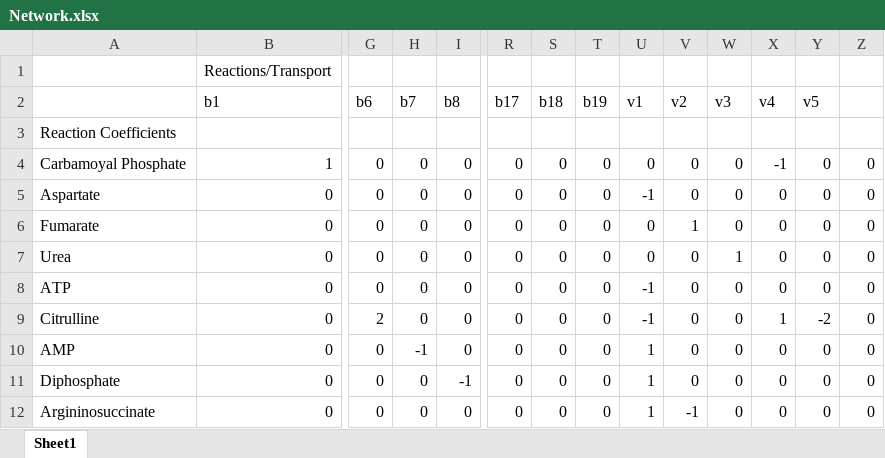
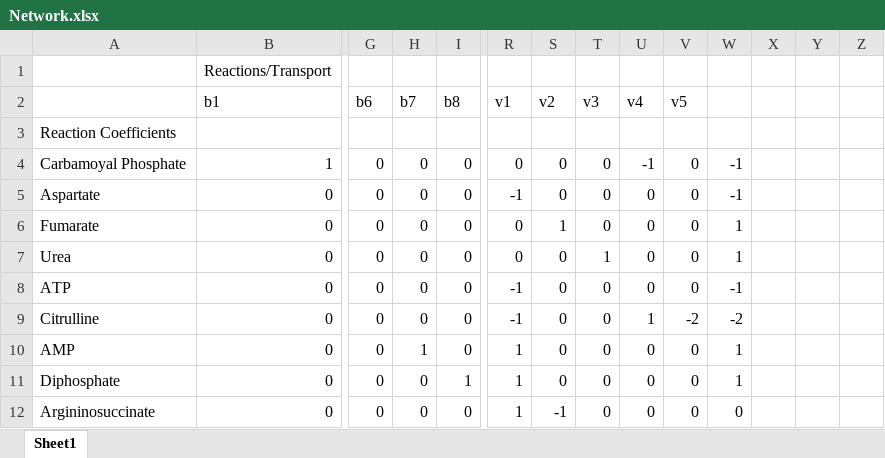
Before and after one commit to cortbreuer/CHEME-5440-PS3, an Excel workbook: Network.xlsx, sheet Sheet1, drawn as a sheet; only a part is shown, gaps mark what is left out; values as stored, in another font and other column widths than the file's, no borders; the diff covers the shown part only; the diff names each change by its address in the sheet, - before the commit and + after, or states it on an @@ line.

Commit message:
Fix network

```diff
--- a/Network.xlsx (sheet Sheet1)
+++ b/Network.xlsx (sheet Sheet1)
-R2: b17
+R2: v1
-S2: b18
+S2: v2
-T2: b19
+T2: v3
-U2: v1
+U2: v4
-V2: v2
+V2: v5
-W2: v3
+W2: (empty)
-X2: v4
+X2: (empty)
-Y2: v5
+Y2: (empty)
-U4 (v4): 0
+U4 (v4): -1
-W4:W5: 0
+W4:W5: -1
-X4: -1
+X4: (empty)
-Y4:Y8: 0
+Y4:Y8: (empty)
-Z4:Z12: 0
+Z4:Z12: (empty)
-R5 (v1): 0
+R5 (v1): -1
-U5 (v4): -1
+U5 (v4): 0
-X5:X8: 0
+X5:X8: (empty)
-S6 (v2): 0
+S6 (v2): 1
-V6 (v5): 1
+V6 (v5): 0
-W6: 0
+W6: 1
-T7 (v3): 0
+T7 (v3): 1
-R8:R9 (v1): 0
+R8:R9 (v1): -1
-U8 (v4): -1
+U8 (v4): 0
-W8: 0
+W8: -1
-G9 (b6): 2
+G9 (b6): 0
-U9 (v4): -1
+U9 (v4): 1
-V9 (v5): 0
+V9 (v5): -2
-W9: 0
+W9: -2
-X9: 1
+X9: (empty)
-Y9: -2
+Y9: (empty)
-H10 (b7): -1
+H10 (b7): 1
-R10:R12 (v1): 0
+R10:R12 (v1): 1
-U10:U12 (v4): 1
+U10:U12 (v4): 0
-W10:W11: 0
+W10:W11: 1
-X10:X12: 0
+X10:X12: (empty)
-Y10:Y12: 0
+Y10:Y12: (empty)
-I11 (b8): -1
+I11 (b8): 1
-S12 (v2): 0
+S12 (v2): -1
-V12 (v5): -1
+V12 (v5): 0
```
Also changed, not shown: 164 edited cells elsewhere in this sheet, formulas that keep their value, 2 other files.
